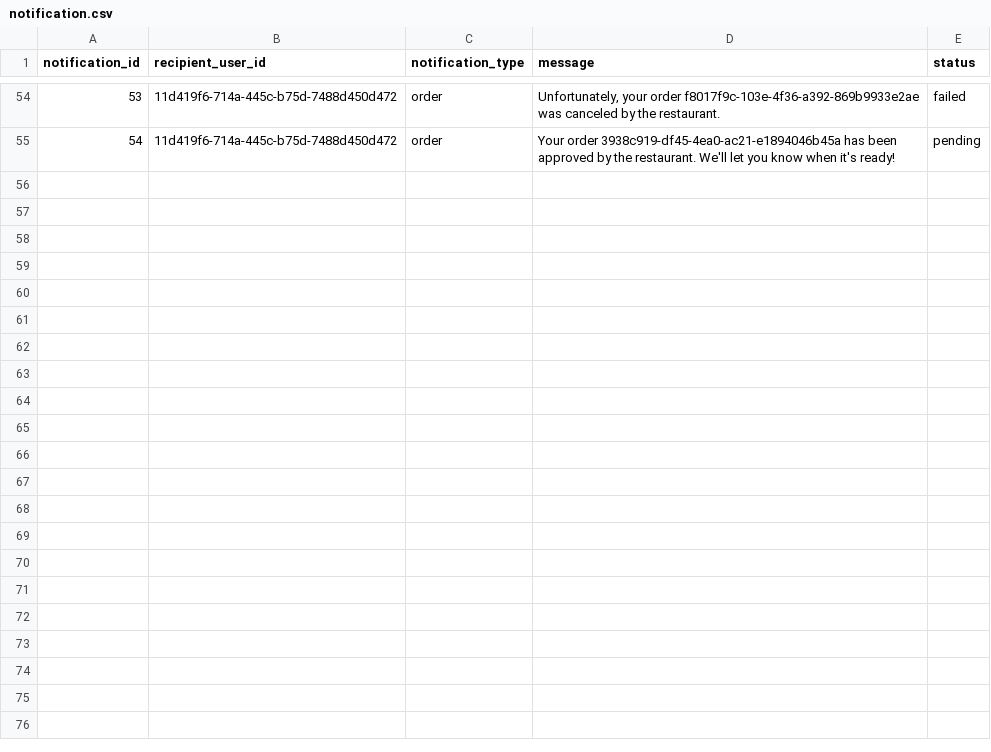
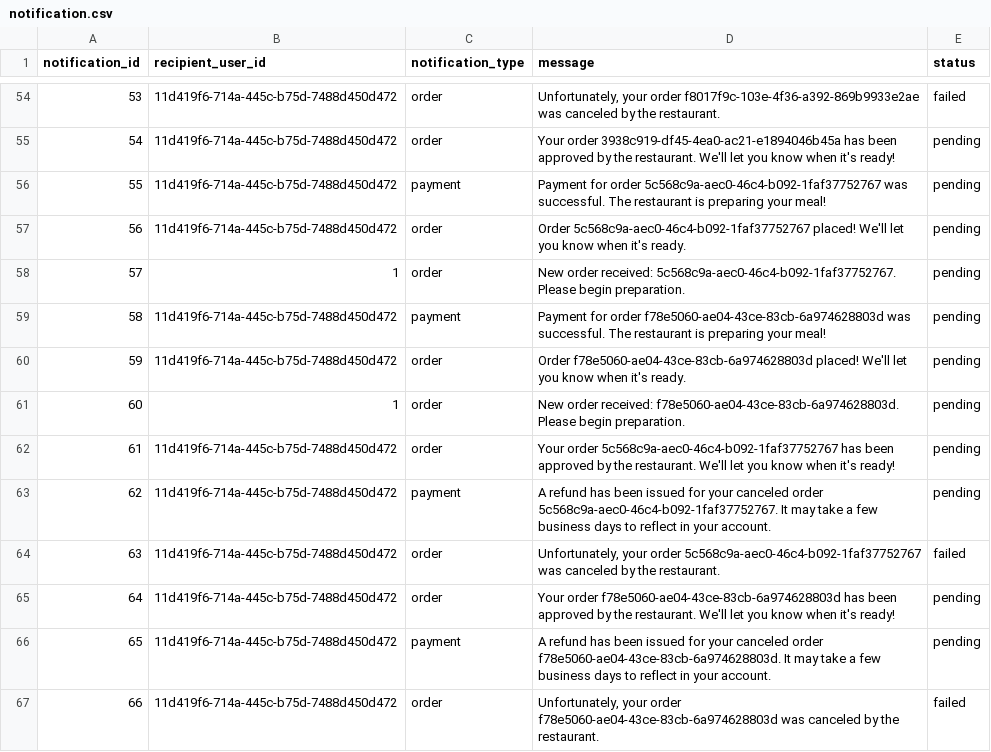
Before and after one commit to Badger-Tree/310_Group17FoodApp_GOATSQUAD, a CSV file: app/data/notification.csv, drawn as a sheet; only a part is shown, gaps mark what is left out; the diff names each change by its address in the sheet, - before the commit and + after, or states it on an @@ line.

Commit message:
fixed bug with all orders showing in my orders

```diff
--- a/app/data/notification.csv
+++ b/app/data/notification.csv
+row 56: 55 | 11d419f6-714a-445c-b75d-7488d450d472 | payment | Payment for order 5c568c9a-aec0-46c4-b092-1faf37752767 was successful. The restaurant is preparing your meal! | pending
+row 57: 56 | 11d419f6-714a-445c-b75d-7488d450d472 | order | Order 5c568c9a-aec0-46c4-b092-1faf37752767 placed! We'll let you know when it's ready. | pending
+row 58: 57 | 1 | order | New order received: 5c568c9a-aec0-46c4-b092-1faf37752767. Please begin preparation. | pending
+row 59: 58 | 11d419f6-714a-445c-b75d-7488d450d472 | payment | Payment for order f78e5060-ae04-43ce-83cb-6a974628803d was successful. The restaurant is preparing your meal! | pending
+row 60: 59 | 11d419f6-714a-445c-b75d-7488d450d472 | order | Order f78e5060-ae04-43ce-83cb-6a974628803d placed! We'll let you know when it's ready. | pending
+row 61: 60 | 1 | order | New order received: f78e5060-ae04-43ce-83cb-6a974628803d. Please begin preparation. | pending
+row 62: 61 | 11d419f6-714a-445c-b75d-7488d450d472 | order | Your order 5c568c9a-aec0-46c4-b092-1faf37752767 has been approved by the restaurant. We'll let you know when it's ready! | pending
+row 63: 62 | 11d419f6-714a-445c-b75d-7488d450d472 | payment | A refund has been issued for your canceled order 5c568c9a-aec0-46c4-b092-1faf37752767. It may take a few business days to reflect in your account. | pending
+row 64: 63 | 11d419f6-714a-445c-b75d-7488d450d472 | order | Unfortunately, your order 5c568c9a-aec0-46c4-b092-1faf37752767 was canceled by the restaurant. | failed
+row 65: 64 | 11d419f6-714a-445c-b75d-7488d450d472 | order | Your order f78e5060-ae04-43ce-83cb-6a974628803d has been approved by the restaurant. We'll let you know when it's ready! | pending
+row 66: 65 | 11d419f6-714a-445c-b75d-7488d450d472 | payment | A refund has been issued for your canceled order f78e5060-ae04-43ce-83cb-6a974628803d. It may take a few business days to reflect in your account. | pending
+row 67: 66 | 11d419f6-714a-445c-b75d-7488d450d472 | order | Unfortunately, your order f78e5060-ae04-43ce-83cb-6a974628803d was canceled by the restaurant. | failed
```
Also changed, not shown: app/data/cart.csv, app/data/orders.csv, 10 other files.
